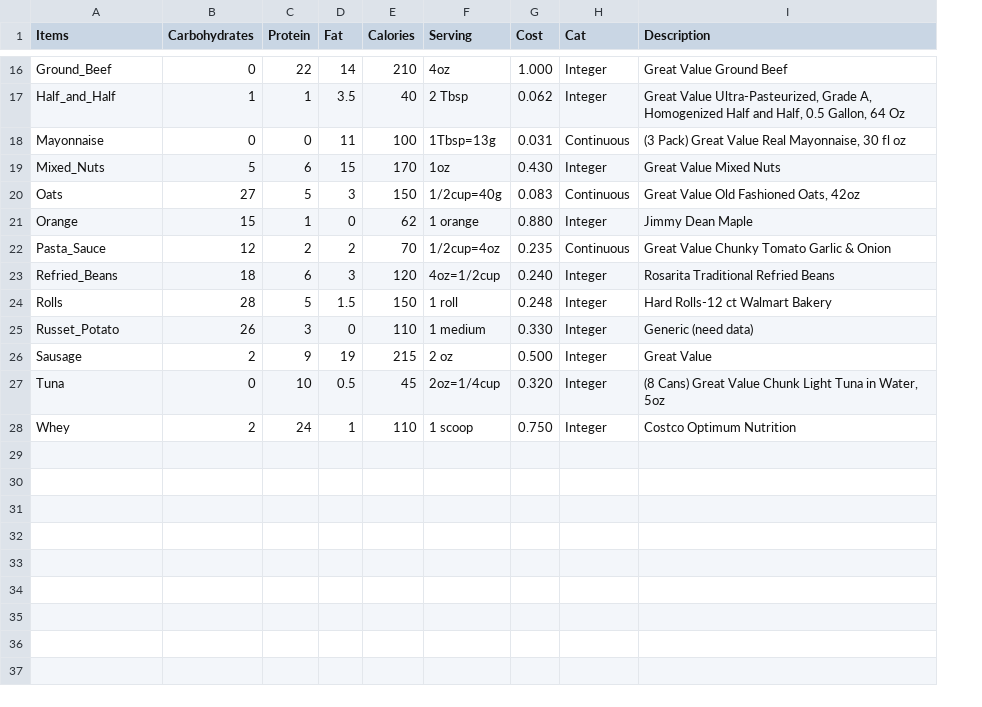
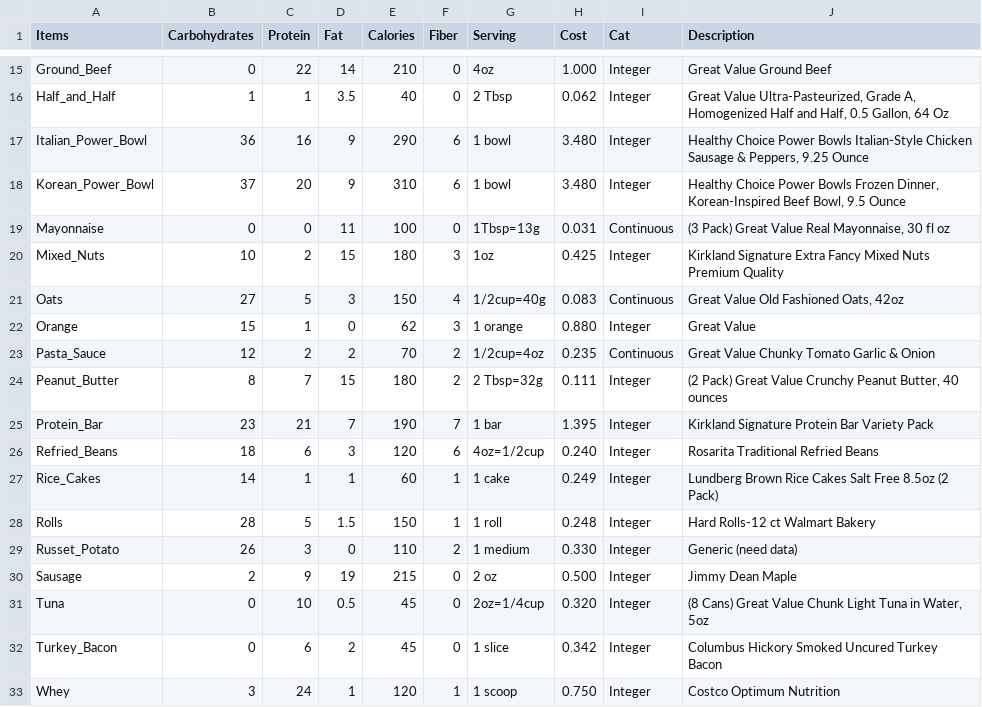
Before and after one commit to ogarci79/linear_programming, a CSV file: src/problems/diet/groceries.csv, drawn as a sheet; only a part is shown, gaps mark what is left out; addresses are those after the commit; the diff covers the shown part only; the diff names each change by its address in the sheet, - before the commit and + after, or states it on an @@ line.

```diff
--- a/src/problems/diet/groceries.csv
+++ b/src/problems/diet/groceries.csv
+column F (Fiber), rows 15-16: 0 | 0; rows 19-23: 0 | 3 | 4 | 3 | 2; row 26: 6; rows 28-31: 1 | 2 | 0 | 0; row 33: 1
+row 17: Italian_Power_Bowl | 36 | 16 | 9 | 290 | 6 | 1 bowl | 3.480 | Integer | Healthy Choice Power Bowls Italian-Style Chicken Sausage & Peppers, 9.25 Ounce
+row 18: Korean_Power_Bowl | 37 | 20 | 9 | 310 | 6 | 1 bowl | 3.480 | Integer | Healthy Choice Power Bowls Frozen Dinner, Korean-Inspired Beef Bowl, 9.5 Ounce
-B20 (Carbohydrates): 5
+B20 (Carbohydrates): 10
-C20 (Protein): 6
+C20 (Protein): 2
-E20 (Calories): 170
+E20 (Calories): 180
-H20 (Cost): 0.430
+H20 (Cost): 0.425
-J20 (Description): Great Value Mixed Nuts
+J20 (Description): Kirkland Signature Extra Fancy Mixed Nuts Premium Quality
-J22 (Description): Jimmy Dean Maple
+J22 (Description): Great Value
+row 24: Peanut_Butter | 8 | 7 | 15 | 180 | 2 | 2 Tbsp=32g | 0.111 | Integer | (2 Pack) Great Value Crunchy Peanut Butter, 40 ounces
+row 25: Protein_Bar | 23 | 21 | 7 | 190 | 7 | 1 bar | 1.395 | Integer | Kirkland Signature Protein Bar Variety Pack
+row 27: Rice_Cakes | 14 | 1 | 1 | 60 | 1 | 1 cake | 0.249 | Integer | Lundberg Brown Rice Cakes Salt Free 8.5oz (2 Pack)
-J30 (Description): Great Value
+J30 (Description): Jimmy Dean Maple
+row 32: Turkey_Bacon | 0 | 6 | 2 | 45 | 0 | 1 slice | 0.342 | Integer | Columbus Hickory Smoked Uncured Turkey Bacon
-B33 (Carbohydrates): 2
+B33 (Carbohydrates): 3
-E33 (Calories): 110
+E33 (Calories): 120
```
Also changed, not shown: 1 removed row and 2 edited cells elsewhere in this file, 2 other files.
